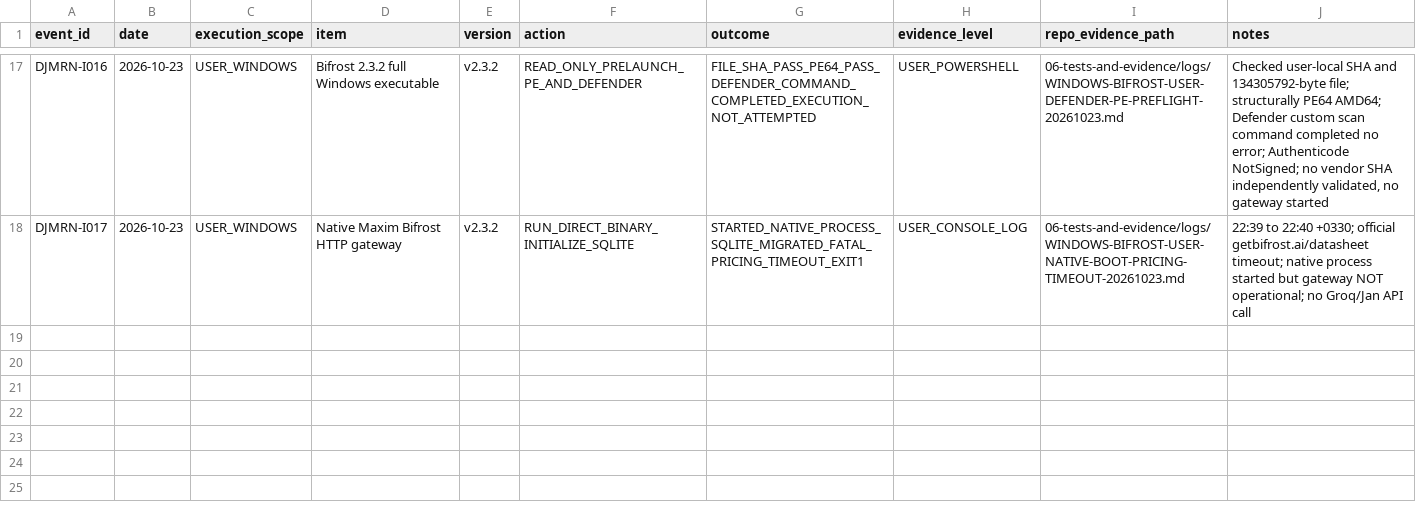
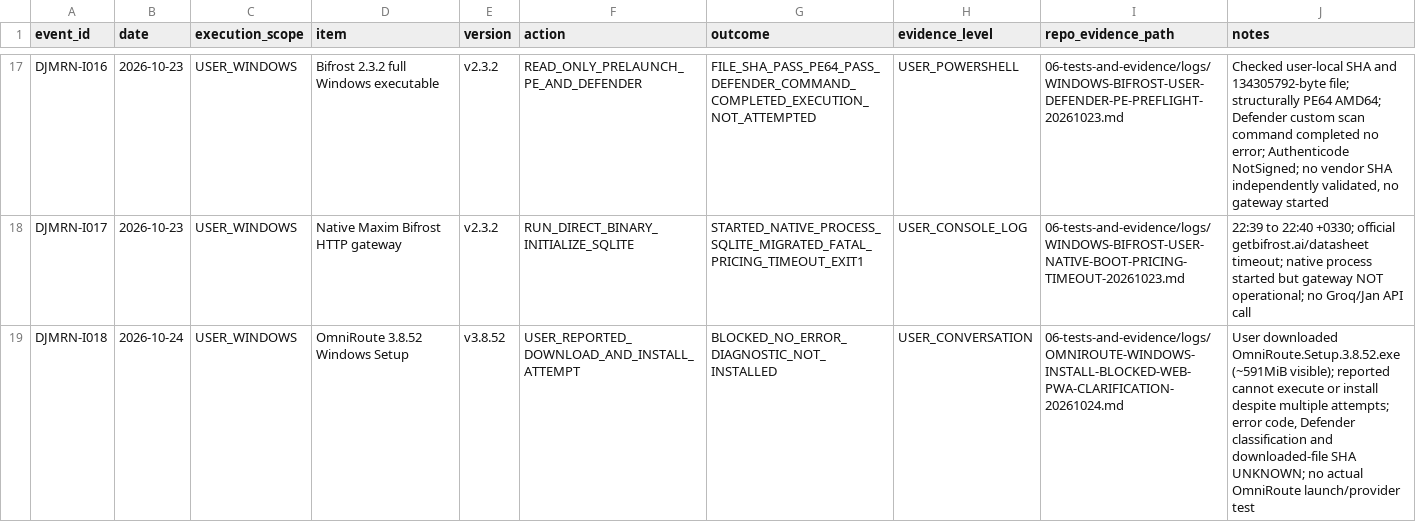
Before and after one commit to mohammadrezanabizadeh41-png/DJMRN-Intelligent-Assistant, a CSV file: 01-system-inventory/installation-events.csv, drawn as a sheet; only a part is shown, gaps mark what is left out; the diff names each change by its address in the sheet, - before the commit and + after, or states it on an @@ line.

Commit message:
inventory: log user OmniRoute download and blocked Windows install as event I018

```diff
--- a/01-system-inventory/installation-events.csv
+++ b/01-system-inventory/installation-events.csv
+row 19: DJMRN-I018 | 2026-10-24 | USER_WINDOWS | OmniRoute 3.8.52 Windows Setup | v3.8.52 | USER_REPORTED_DOWNLOAD_AND_INSTALL_ATTEMPT | BLOCKED_NO_ERROR_DIAGNOSTIC_NOT_INSTALLED | USER_CONVERSATION | 06-tests-and-evidence/logs/OMNIROUTE-WINDOWS-INSTALL-BLOCKED-WEB-PWA-CLARIFICATION-20261024.md | User downloaded OmniRoute.Setup.3.8.52.exe (~591MiB visible); reported cannot execute or install despite multiple attempts; error code, Defender classification and downloaded-file SHA UNKNOWN; no actual OmniRoute launch/provider test
```
